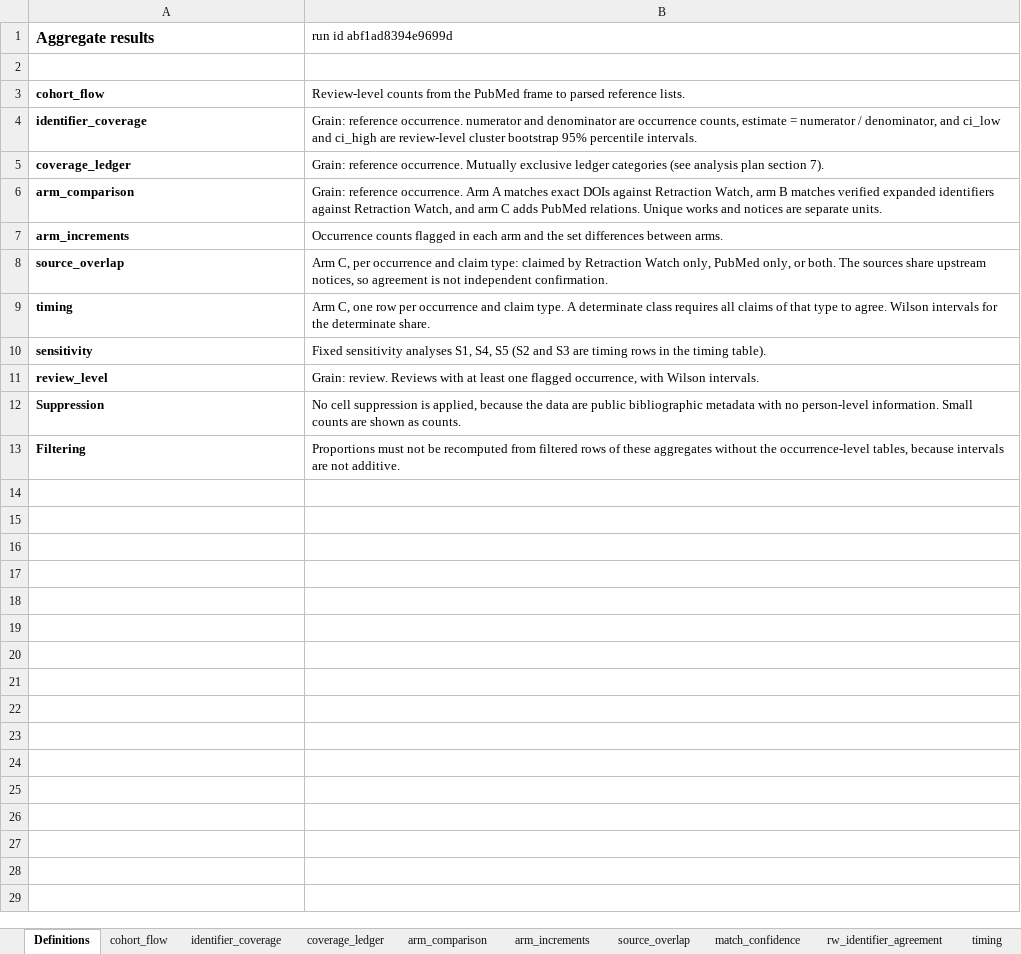
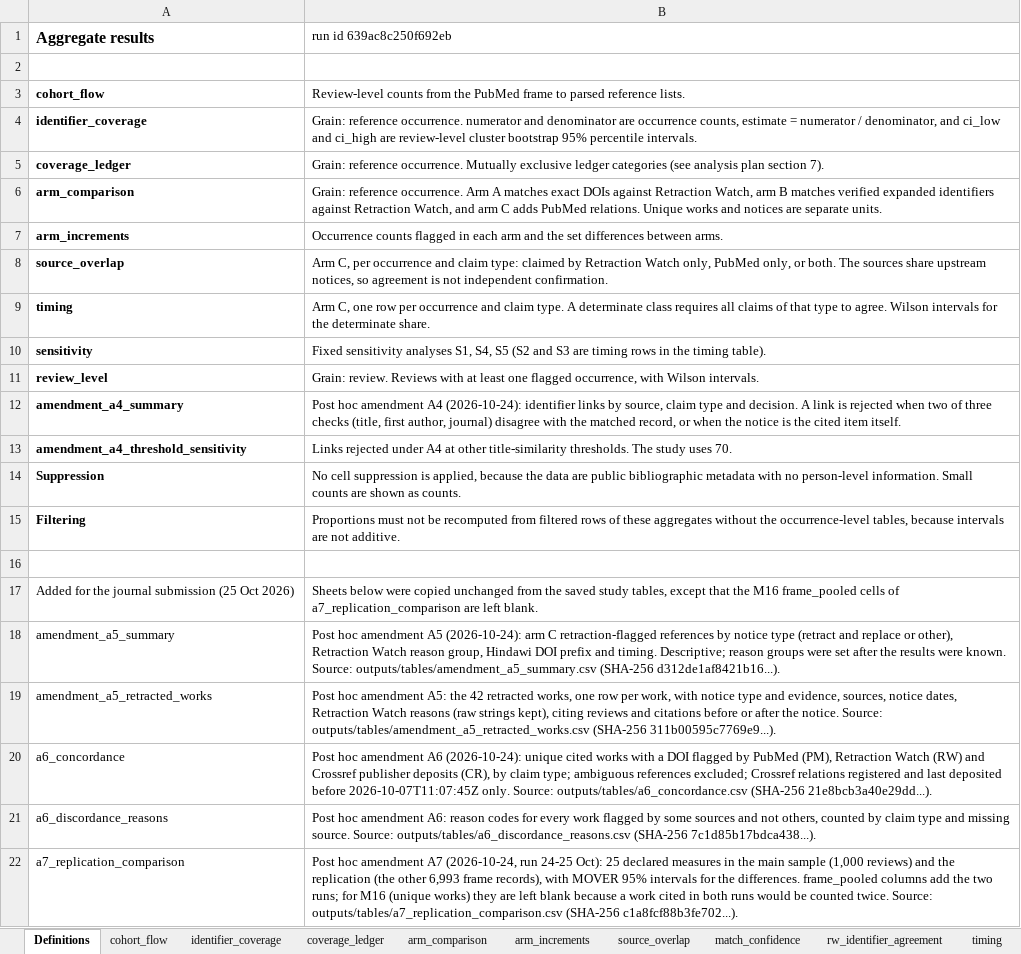
Before and after one commit to anibose11/anibose11.github.io, an Excel workbook: projects/retraction-aware-evidence/downloads/aggregate_results.xlsx, sheet Definitions, drawn as a sheet; values as stored, in another font and other column widths than the file's, no borders; the diff names each change by its address in the sheet, - before the commit and + after, or states it on an @@ line.

```diff
--- a/projects/retraction-aware-evidence/downloads/aggregate_results.xlsx (sheet Definitions)
+++ b/projects/retraction-aware-evidence/downloads/aggregate_results.xlsx (sheet Definitions)
-B1: run id abf1ad8394e9699d
+B1: run id 639ac8c250f692eb
+row 12: amendment_a4_summary | Post hoc amendment A4 (2026-10-24): identifier links by source, claim type and decision. A link is rejected when two of three checks (title, first author, journal) disagree with the matched record, or when the notice is the cited item itself.
+row 13: amendment_a4_threshold_sensitivity | Links rejected under A4 at other title-similarity thresholds. The study uses 70.
+row 16: (empty)
+row 17: Added for the journal submission (25 Oct 2026) | Sheets below were copied unchanged from the saved study tables, except that the M16 frame_pooled cells of a7_replication_comparison are left blank.
+row 18: amendment_a5_summary | Post hoc amendment A5 (2026-10-24): arm C retraction-flagged references by notice type (retract and replace or other), Retraction Watch reason group, Hindawi DOI prefix and timing. Descriptive; reason groups were set after the results were known. Source: outputs/tables/amendment_a5_summary.csv (SHA-256 d312de1af8421b16...).
+row 19: amendment_a5_retracted_works | Post hoc amendment A5: the 42 retracted works, one row per work, with notice type and evidence, sources, notice dates, Retraction Watch reasons (raw strings kept), citing reviews and citations before or after the notice. Source: outputs/tables/amendment_a5_retracted_works.csv (SHA-256 311b00595c7769e9...).
+row 20: a6_concordance | Post hoc amendment A6 (2026-10-24): unique cited works with a DOI flagged by PubMed (PM), Retraction Watch (RW) and Crossref publisher deposits (CR), by claim type; ambiguous references excluded; Crossref relations registered and last deposited before 2026-10-07T11:07:45Z only. Source: outputs/tables/a6_concordance.csv (SHA-256 21e8bcb3a40e29dd...).
+row 21: a6_discordance_reasons | Post hoc amendment A6: reason codes for every work flagged by some sources and not others, counted by claim type and missing source. Source: outputs/tables/a6_discordance_reasons.csv (SHA-256 7c1d85b17bdca438...).
+row 22: a7_replication_comparison | Post hoc amendment A7 (2026-10-24, run 24-25 Oct): 25 declared measures in the main sample (1,000 reviews) and the replication (the other 6,993 frame records), with MOVER 95% intervals for the differences. frame_pooled columns add the two runs; for M16 (unique works) they are left blank because a work cited in both runs would be counted twice. Source: outputs/tables/a7_replication_comparison.csv (SHA-256 c1a8fcf88b3fe702...).
```
Also changed, not shown: sheet arm_comparison, sheet timing, sheet sensitivity, sheet review_level, sheet arm_increments, sheet source_overlap, 6 more sheets, other sheet tabs, projects/retraction-aware-evidence/downloads/review_queue.xlsx, projects/trial-results-audit/downloads/trial_results_audit_tables.xlsx, 49 other files.
